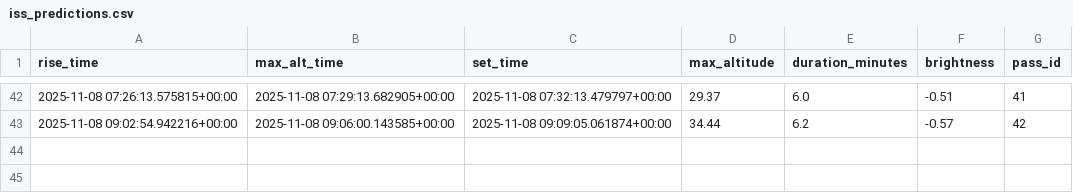
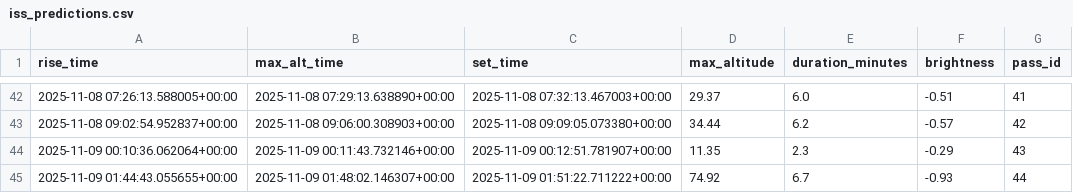
Before and after one commit to vivianwang15637/astron_1221_proj_2, a CSV file: iss_predictions.csv, drawn as a sheet; only a part is shown, gaps mark what is left out; the diff covers the shown part only.

```diff
--- a/iss_predictions.csv
+++ b/iss_predictions.csv
@@ -42,2 +42,4 @@ rise_time,max_alt_time,set_time,max_altitude,duration_minutes,brightness,pass_id
-2025-11-08 07:26:13.575815+00:00,2025-11-08 07:29:13.682905+00:00,2025-11-08 07:32:13.479797+00:00,29.37,6.0,-0.51,41
-2025-11-08 09:02:54.942216+00:00,2025-11-08 09:06:00.143585+00:00,2025-11-08 09:09:05.061874+00:00,34.44,6.2,-0.57,42
+2025-11-08 07:26:13.588005+00:00,2025-11-08 07:29:13.638890+00:00,2025-11-08 07:32:13.467003+00:00,29.37,6.0,-0.51,41
+2025-11-08 09:02:54.952837+00:00,2025-11-08 09:06:00.308903+00:00,2025-11-08 09:09:05.073380+00:00,34.44,6.2,-0.57,42
+2025-11-09 00:10:36.062064+00:00,2025-11-09 00:11:43.732146+00:00,2025-11-09 00:12:51.781907+00:00,11.35,2.3,-0.29,43
+2025-11-09 01:44:43.055655+00:00,2025-11-09 01:48:02.146307+00:00,2025-11-09 01:51:22.711222+00:00,74.92,6.7,-0.93,44
```
Also changed, not shown: 121 edited cells elsewhere in this file, iss_full_data.csv.
